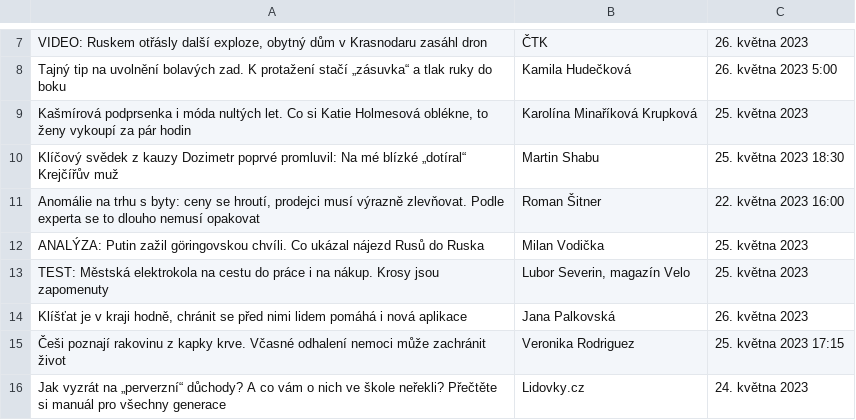
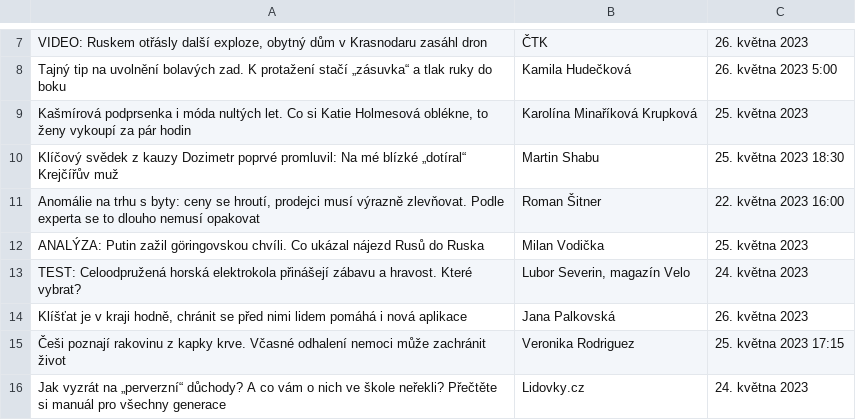
Before and after one commit to IvanaGulasova/Lidovky_web_scraping, a CSV file: clanok_autor_datum.csv, drawn as a sheet; only a part is shown, gaps mark what is left out.

```diff
--- a/clanok_autor_datum.csv
+++ b/clanok_autor_datum.csv
@@ -12,3 +12,3 @@ Klíčový svědek z kauzy Dozimetr poprvé promluvil: Na mé blízké „dotír
 ANALÝZA: Putin zažil göringovskou chvíli. Co ukázal nájezd Rusů do Ruska,Milan Vodička,25. května 2023
-TEST: Městská elektrokola na cestu do práce i na nákup. Krosy jsou zapomenuty,"Lubor Severin, magazín Velo",25. května 2023
+TEST: Celoodpružená horská elektrokola přinášejí zábavu a hravost. Které vybrat?,"Lubor Severin, magazín Velo",24. května 2023
 "Klíšťat je v kraji hodně, chránit se před nimi lidem pomáhá i nová aplikace",Jana Palkovská,26. května 2023
```
Also changed, not shown: nadpisy_h3.csv, 2 other files.
